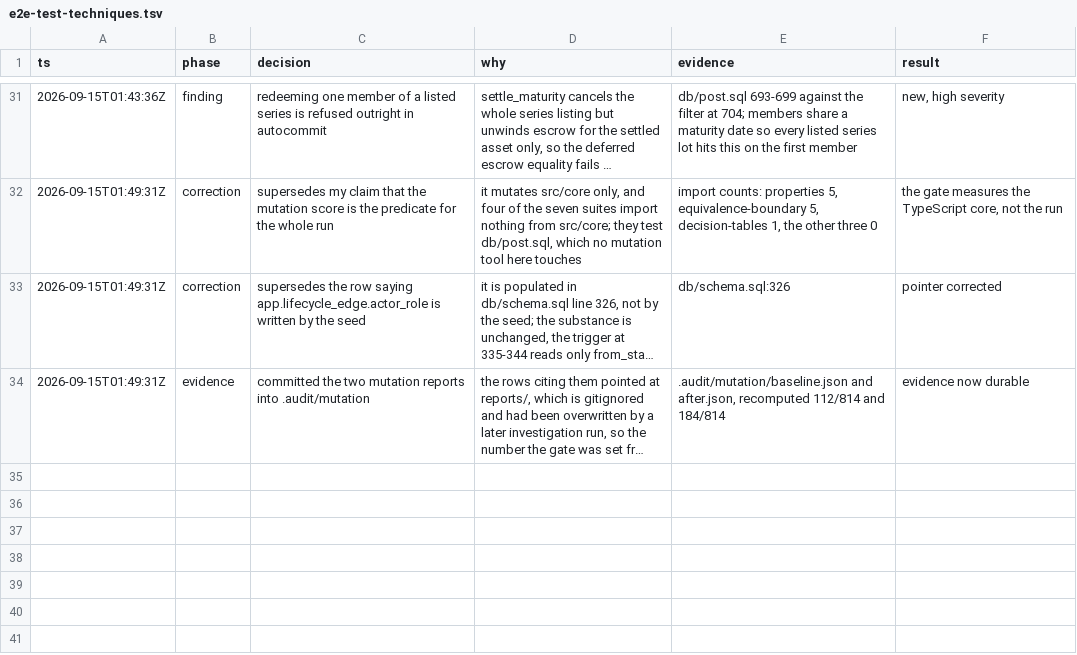
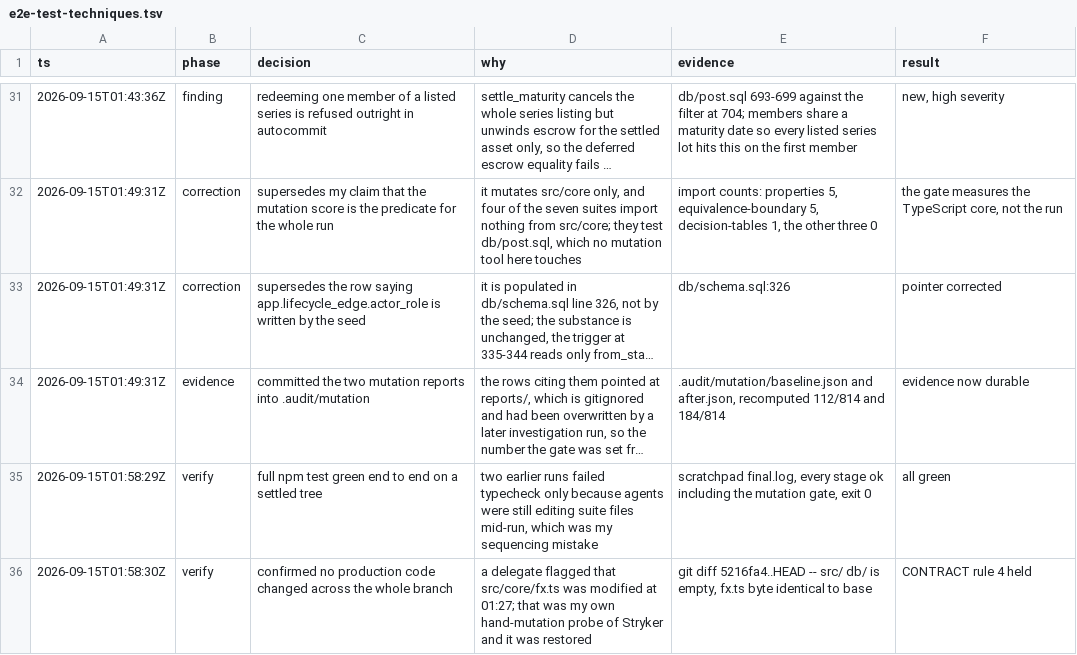
Before and after one commit to alcedo/SFF2026-Tokenised-Payables, a TSV file: .audit/e2e-test-techniques.tsv, drawn as a sheet; only a part is shown, gaps mark what is left out; long unchanged cells end in …; the diff names each change by its address in the sheet, - before the commit and + after, or states it on an @@ line.

```diff
--- a/.audit/e2e-test-techniques.tsv
+++ b/.audit/e2e-test-techniques.tsv
+row 35: 2026-09-15T01:58:29Z | verify | full npm test green end to end on a settled tree | two earlier runs failed typecheck only because agents were still editing suite files mid-run, which was my sequencing mistake | scratchpad final.log, every stage ok including the mutation gate, exit 0 | all green
+row 36: 2026-09-15T01:58:30Z | verify | confirmed no production code changed across the whole branch | a delegate flagged that src/core/fx.ts was modified at 01:27; that was my own hand-mutation probe of Stryker and it was restored | git diff 5216fa4..HEAD -- src/ db/ is empty, fx.ts byte identical to base | CONTRACT rule 4 held
```
